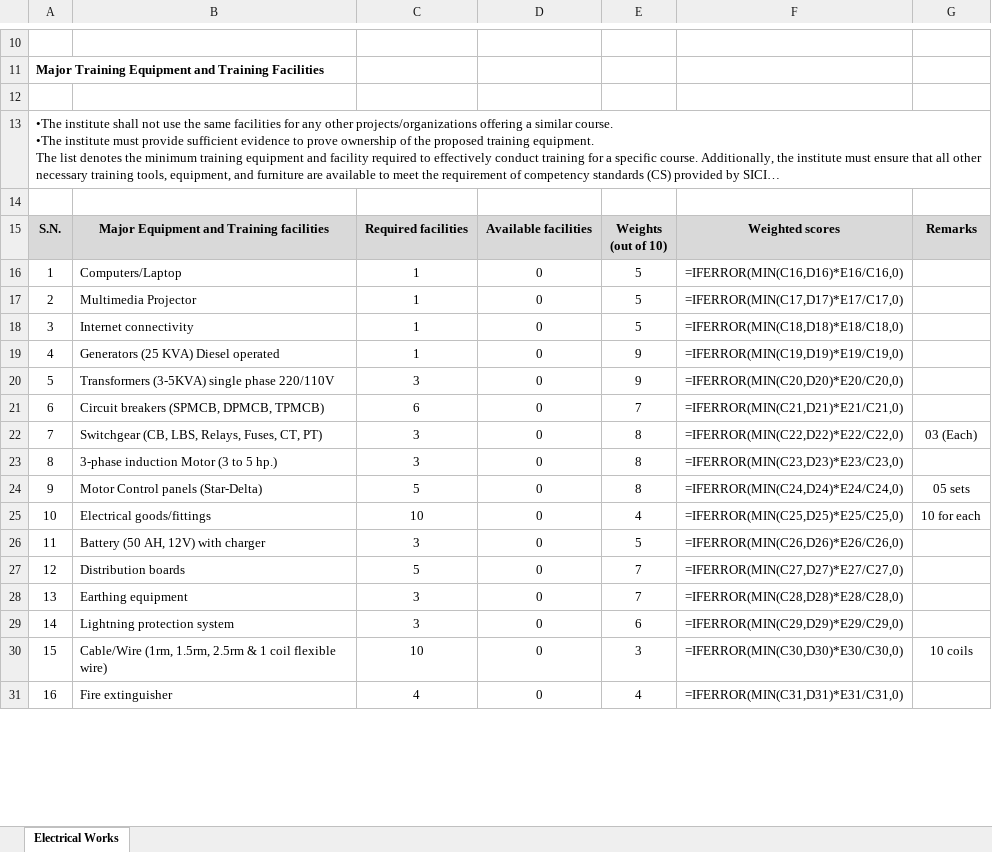
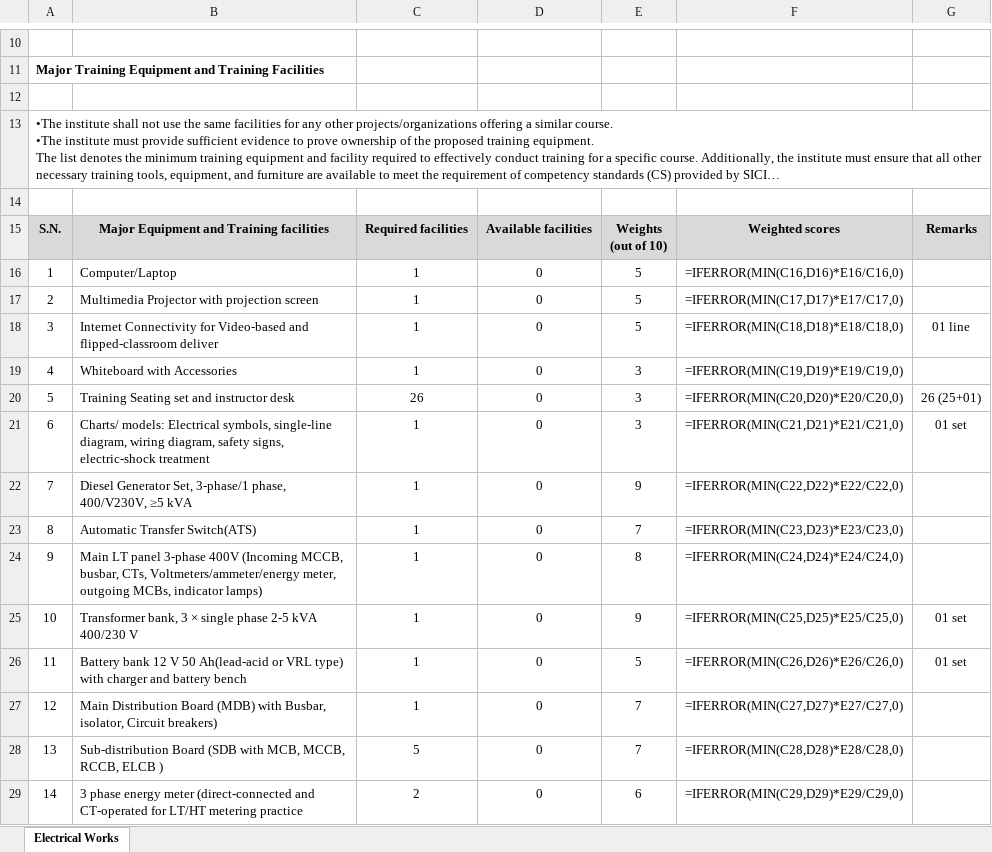
Before and after one commit to shourovrm/SICIP-standards, an Excel workbook: data/xlsx/bpi--electrical-works-in-energy-sector.xlsx, sheet Electrical Works, drawn as a sheet; only a part is shown, gaps mark what is left out; long unchanged cells end in …; values as stored, in another font and other column widths than the file's, no borders; formulas without a stored value are shown as written; removed rows and columns are numbered as before the commit, all else as after; the diff covers the shown part only; the diff names each change by its address in the sheet, - before the commit and + after, or states it on an @@ line.

Commit message:
fix: BPI Electrical Works CS 15 Sep 26 + lab std

```diff
--- a/data/xlsx/bpi--electrical-works-in-energy-sector.xlsx (sheet Electrical Works)
+++ b/data/xlsx/bpi--electrical-works-in-energy-sector.xlsx (sheet Electrical Works)
-B16: Computers/Laptop
+B16: Computer/Laptop
-B17: Multimedia Projector
+B17: Multimedia Projector with projection screen
-B18: Internet connectivity
+B18: Internet Connectivity for Video-based and flipped-classroom deliver
-G18: (empty)
+G18: 01 line
+row 19: 4 | Whiteboard with Accessories | 1 | 0 | 3 | =IFERROR(MIN(C19,D19)*E19/C19,0)
+row 20: 5 | Training Seating set and instructor desk | 26 | 0 | 3 | =IFERROR(MIN(C20,D20)*E20/C20,0) | 26 (25+01)
+row 21: 6 | Charts/ models: Electrical symbols, single-line diagram, wiring diagram, safety signs, electric-shock treatment | 1 | 0 | 3 | =IFERROR(MIN(C21,D21)*E21/C21,0) | 01 set
@@ column A renumbered between rows 22 and 65 @@
-B22: Generators (25 KVA) Diesel operated
+B22: Diesel Generator Set, 3-phase/1 phase, 400/V230V, ≥5 kVA
-F22: =IFERROR(MIN(C19,D19)*E19/C19,0)
+F22: =IFERROR(MIN(C22,D22)*E22/C22,0)
-row 20: 5 | Transformers (3-5KVA) single phase 220/110V | 3 | 0 | 9 | =IFERROR(MIN(C20,D20)*E20/C20,0)
-B23: Circuit breakers (SPMCB, DPMCB, TPMCB)
+B23: Automatic Transfer Switch(ATS)
-C23: 6
+C23: 1
-F23: =IFERROR(MIN(C21,D21)*E21/C21,0)
+F23: =IFERROR(MIN(C23,D23)*E23/C23,0)
-row 22: 7 | Switchgear (CB, LBS, Relays, Fuses, CT, PT) | 3 | 0 | 8 | =IFERROR(MIN(C22,D22)*E22/C22,0) | 03 (Each)
-B24: 3-phase induction Motor (3 to 5 hp.)
+B24: Main LT panel 3-phase 400V (Incoming MCCB, busbar, CTs, Voltmeters/ammeter/energy meter, outgoing MCBs, indicator lamps)
-C24: 3
+C24: 1
-F24: =IFERROR(MIN(C23,D23)*E23/C23,0)
+F24: =IFERROR(MIN(C24,D24)*E24/C24,0)
-row 24: 9 | Motor Control panels (Star-Delta) | 5 | 0 | 8 | =IFERROR(MIN(C24,D24)*E24/C24,0) | 05 sets
-row 25: 10 | Electrical goods/fittings | 10 | 0 | 4 | =IFERROR(MIN(C25,D25)*E25/C25,0) | 10 for each
+row 25: 10 | Transformer bank, 3 × single phase 2-5 kVA 400/230 V | 1 | 0 | 9 | =IFERROR(MIN(C25,D25)*E25/C25,0) | 01 set
-B26: Battery (50 AH, 12V) with charger
+B26: Battery bank 12 V 50 Ah(lead-acid or VRL type) with charger and battery bench
-C26: 3
+C26: 1
-G26: (empty)
+G26: 01 set
+row 27: 12 | Main Distribution Board (MDB) with Busbar, isolator, Circuit breakers) | 1 | 0 | 7 | =IFERROR(MIN(C27,D27)*E27/C27,0)
-B28: Distribution boards
+B28: Sub-distribution Board (SDB with MCB, MCCB, RCCB, ELCB )
-F28: =IFERROR(MIN(C27,D27)*E27/C27,0)
+F28: =IFERROR(MIN(C28,D28)*E28/C28,0)
-row 28: 13 | Earthing equipment | 3 | 0 | 7 | =IFERROR(MIN(C28,D28)*E28/C28,0)
-B29: Lightning protection system
+B29: 3 phase energy meter (direct-connected and CT-operated for LT/HT metering practice
-C29: 3
+C29: 2
-row 30: 15 | Cable/Wire (1rm, 1.5rm, 2.5rm & 1 coil flexible wire) | 10 | 0 | 3 | =IFERROR(MIN(C30,D30)*E30/C30,0) | 10 coils
-row 31: 16 | Fire extinguisher | 4 | 0 | 4 | =IFERROR(MIN(C31,D31)*E31/C31,0)
```
Also changed, not shown: 21 added rows, 8 removed rows and 43 edited cells elsewhere in this sheet, lab-standards/BPI-lab-standard.xlsx, 5 other files.
